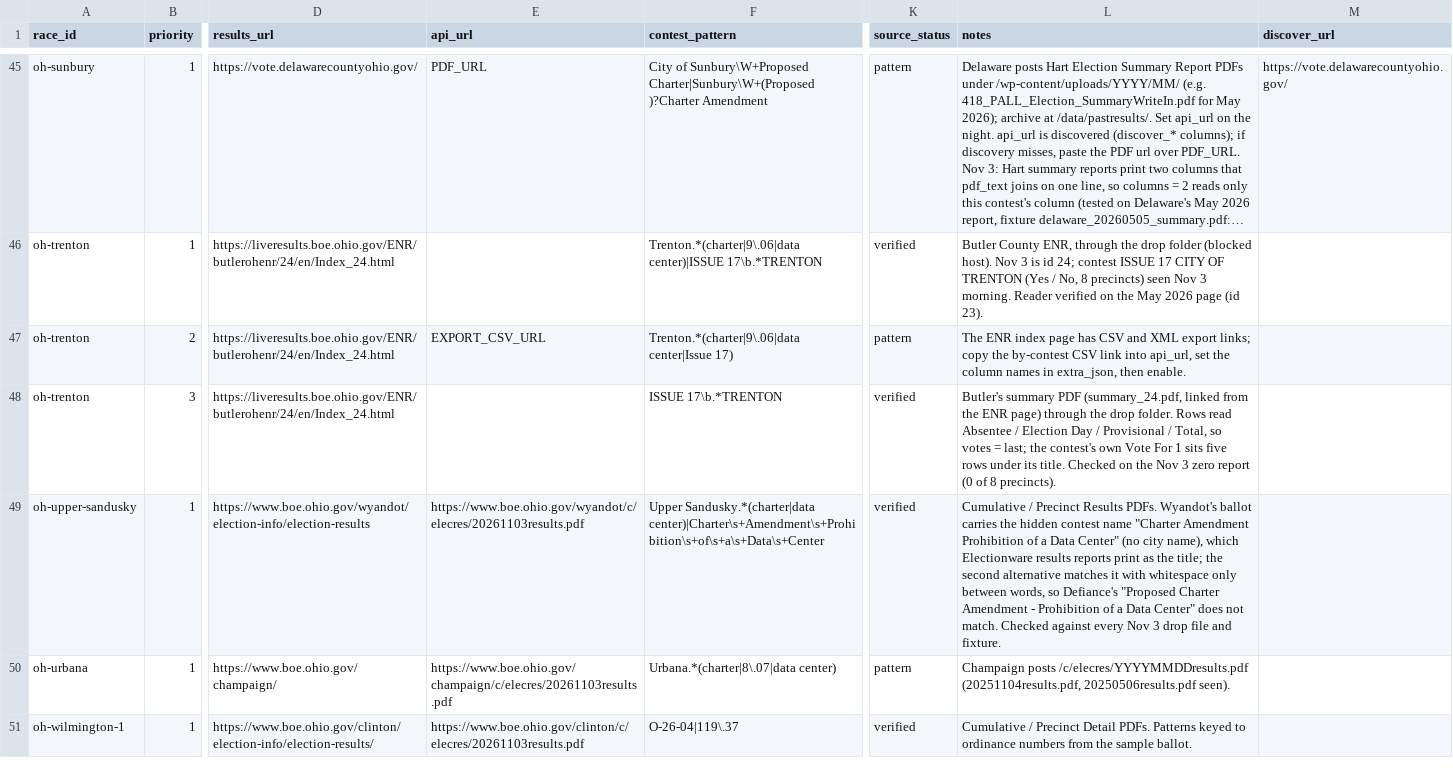
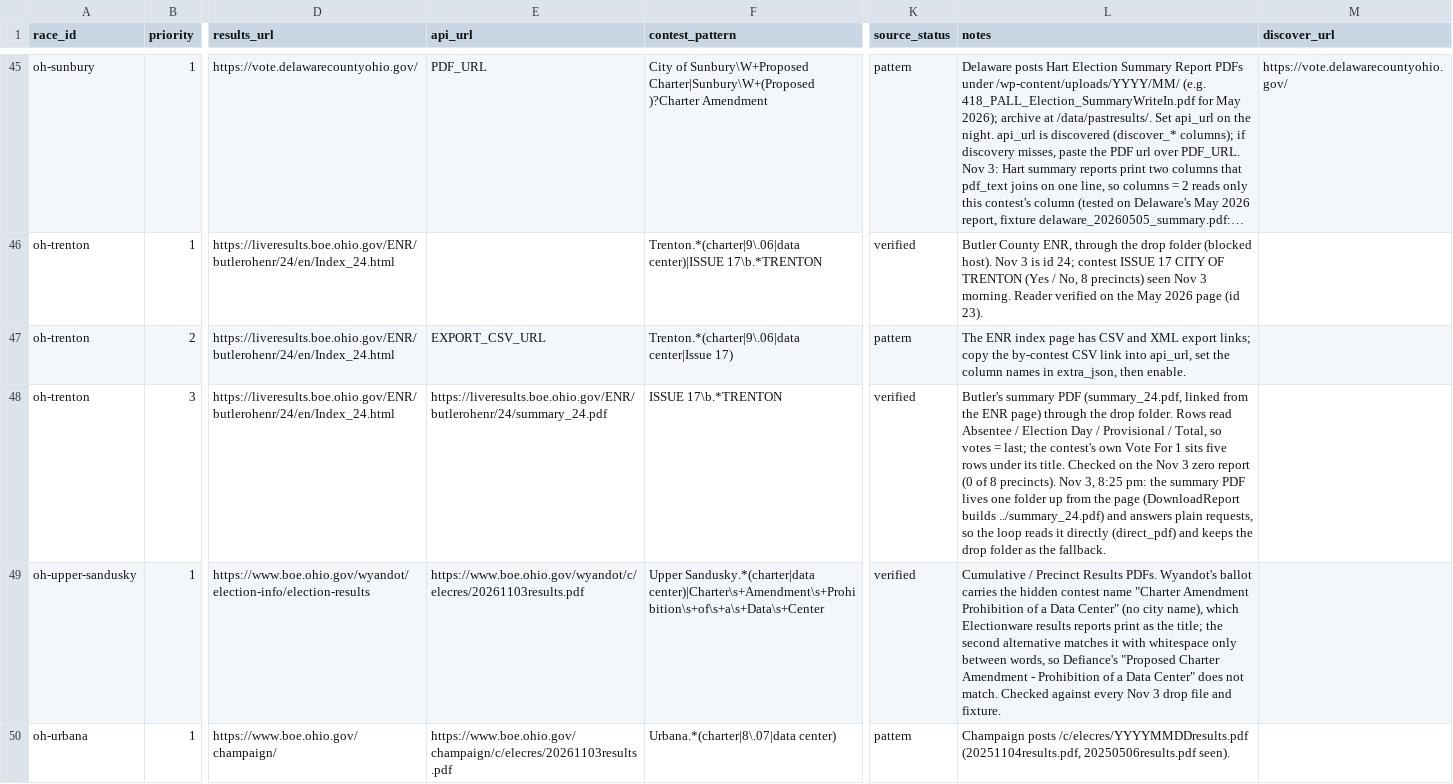
Before and after one commit to alexlundry/data_center_ballot_tracker, a CSV file: data/sources.csv, drawn as a sheet; only a part is shown, gaps mark what is left out; the shorter side is filled out with more unchanged rows; long unchanged cells end in …; the diff names each change by its address in the sheet, - before the commit and + after, or states it on an @@ line.

```diff
--- a/data/sources.csv
+++ b/data/sources.csv
-E48 (api_url): (empty)
+E48 (api_url): https://liveresults.boe.ohio.gov/ENR/butlerohenr/24/summary_24.pdf
-L48 (notes): …8 precincts).
+L48 (notes): …8 precincts). Nov 3, 8:25 pm: the summary PDF lives one folder up from the page (DownloadReport builds ../summary_24.pdf) and answers plain requests, so the loop reads it directly (direct_pdf) and keeps the drop folder as the fallback.
```
Also changed, not shown: 1 other file.
